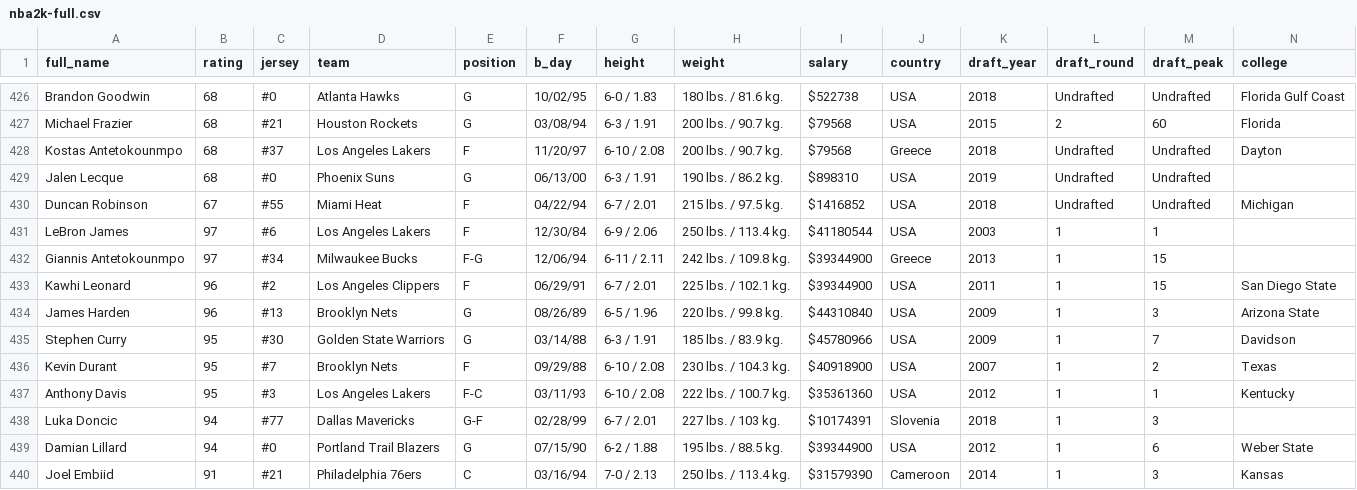
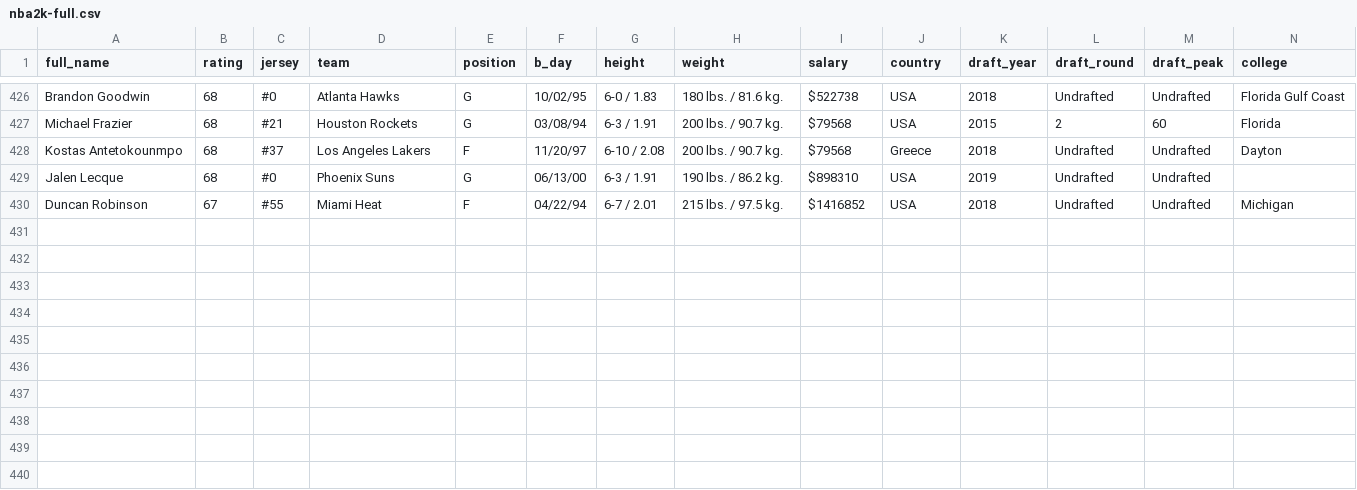
Before and after one commit to bjs046/csci205_final_project, a CSV file: src/main/java/org/final_project/nba2k-full.csv, drawn as a sheet; only a part is shown, gaps mark what is left out; rows hold the shown columns only; the diff names each change by its address in the sheet, - before the commit and + after, or states it on an @@ line.

Commit message:
"Had to fix some values repeating in the csv"

```diff
--- a/src/main/java/org/final_project/nba2k-full.csv
+++ b/src/main/java/org/final_project/nba2k-full.csv
-row 431: LeBron James | 97 | #6 | Los Angeles Lakers | F | 12/30/84 | 6-9 / 2.06 | 250 lbs. / 113.4 kg. | $41180544 | USA | 2003 | 1 | 1
-row 432: Giannis Antetokounmpo | 97 | #34 | Milwaukee Bucks | F-G | 12/06/94 | 6-11 / 2.11 | 242 lbs. / 109.8 kg. | $39344900 | Greece | 2013 | 1 | 15
-row 433: Kawhi Leonard | 96 | #2 | Los Angeles Clippers | F | 06/29/91 | 6-7 / 2.01 | 225 lbs. / 102.1 kg. | $39344900 | USA | 2011 | 1 | 15 | San Diego State
-row 434: James Harden | 96 | #13 | Brooklyn Nets | G | 08/26/89 | 6-5 / 1.96 | 220 lbs. / 99.8 kg. | $44310840 | USA | 2009 | 1 | 3 | Arizona State
-row 435: Stephen Curry | 95 | #30 | Golden State Warriors | G | 03/14/88 | 6-3 / 1.91 | 185 lbs. / 83.9 kg. | $45780966 | USA | 2009 | 1 | 7 | Davidson
-row 436: Kevin Durant | 95 | #7 | Brooklyn Nets | F | 09/29/88 | 6-10 / 2.08 | 230 lbs. / 104.3 kg. | $40918900 | USA | 2007 | 1 | 2 | Texas
-row 437: Anthony Davis | 95 | #3 | Los Angeles Lakers | F-C | 03/11/93 | 6-10 / 2.08 | 222 lbs. / 100.7 kg. | $35361360 | USA | 2012 | 1 | 1 | Kentucky
-row 438: Luka Doncic | 94 | #77 | Dallas Mavericks | G-F | 02/28/99 | 6-7 / 2.01 | 227 lbs. / 103 kg. | $10174391 | Slovenia | 2018 | 1 | 3
-row 439: Damian Lillard | 94 | #0 | Portland Trail Blazers | G | 07/15/90 | 6-2 / 1.88 | 195 lbs. / 88.5 kg. | $39344900 | USA | 2012 | 1 | 6 | Weber State
-row 440: Joel Embiid | 91 | #21 | Philadelphia 76ers | C | 03/16/94 | 7-0 / 2.13 | 250 lbs. / 113.4 kg. | $31579390 | Cameroon | 2014 | 1 | 3 | Kansas
```
